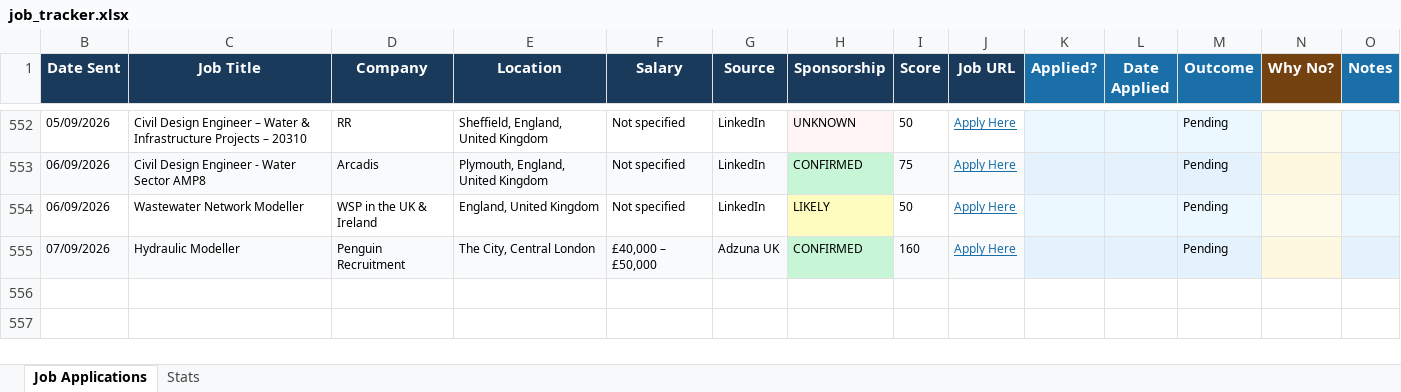
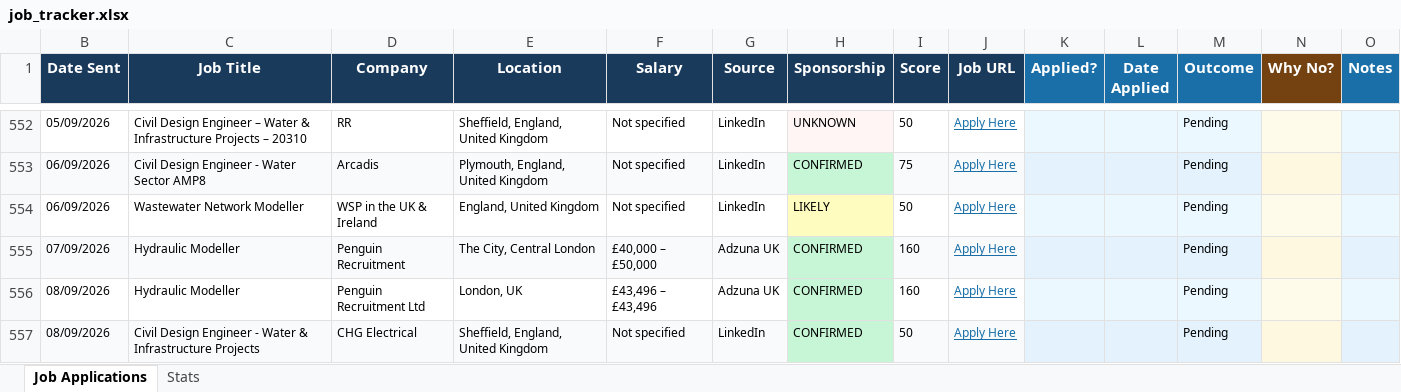
Before and after one commit to ishaankumar3/job-hunter, an Excel workbook: job_tracker.xlsx, sheet Job Applications, drawn as a sheet; only a part is shown, gaps mark what is left out; values as stored, in another font and other column widths than the file's, no borders; the diff names each change by its address in the sheet, - before the commit and + after, or states it on an @@ line.

```diff
--- a/job_tracker.xlsx (sheet Job Applications)
+++ b/job_tracker.xlsx (sheet Job Applications)
+row 556: 08/09/2026 | Hydraulic Modeller | Penguin Recruitment Ltd | London, UK | £43,496 – £43,496 | Adzuna UK | CONFIRMED | 160 | Apply Here |  |  | Pending
+row 557: 08/09/2026 | Civil Design Engineer - Water & Infrastructure Projects | CHG Electrical | Sheffield, England, United Kingdom | Not specified | LinkedIn | CONFIRMED | 50 | Apply Here |  |  | Pending
```
Also changed, not shown: hidden cells.
